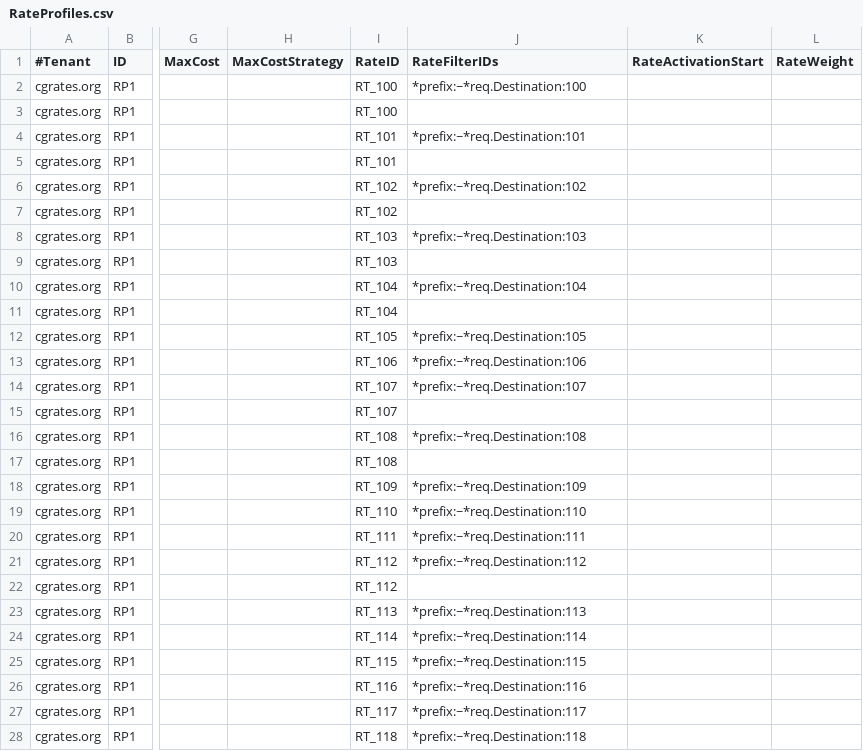
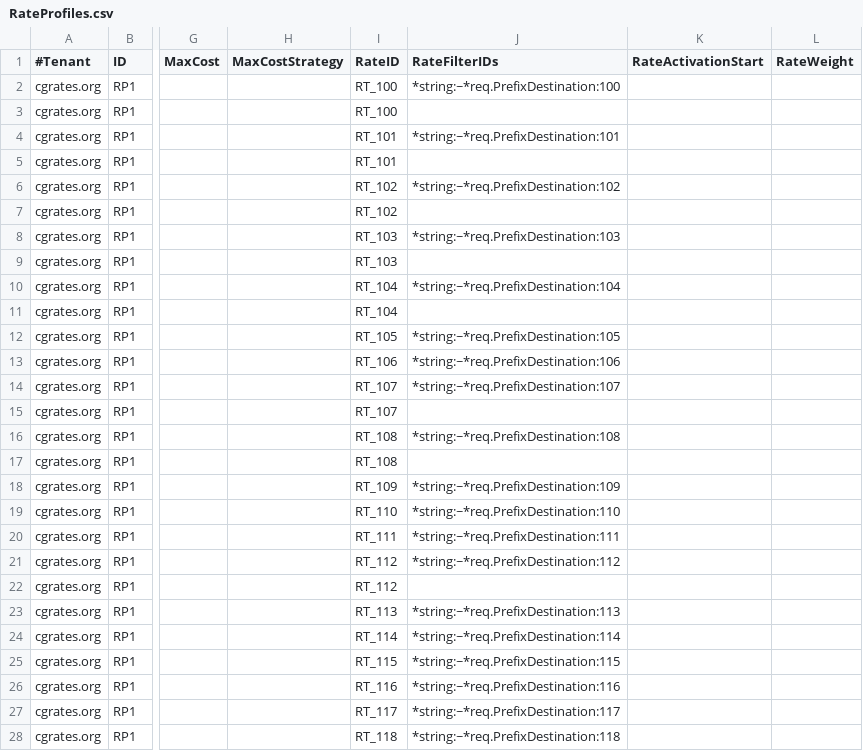
Before and after one commit to cgrates/cgrates, a CSV file: data/tariffplans/hundredrates/RateProfiles.csv, drawn as a sheet; only a part is shown, gaps mark what is left out; the diff covers the shown part only; the diff names each change by its address in the sheet, - before the commit and + after, or states it on an @@ line.

Commit message:
Update config and TP to use *string filter for rates

```diff
--- a/data/tariffplans/hundredrates/RateProfiles.csv
+++ b/data/tariffplans/hundredrates/RateProfiles.csv
-J2 (RateFilterIDs): *prefix:~*req.Destination:100
+J2 (RateFilterIDs): *string:~*req.PrefixDestination:100
-J4 (RateFilterIDs): *prefix:~*req.Destination:101
+J4 (RateFilterIDs): *string:~*req.PrefixDestination:101
-J6 (RateFilterIDs): *prefix:~*req.Destination:102
+J6 (RateFilterIDs): *string:~*req.PrefixDestination:102
-J8 (RateFilterIDs): *prefix:~*req.Destination:103
+J8 (RateFilterIDs): *string:~*req.PrefixDestination:103
-J10 (RateFilterIDs): *prefix:~*req.Destination:104
+J10 (RateFilterIDs): *string:~*req.PrefixDestination:104
-J12 (RateFilterIDs): *prefix:~*req.Destination:105
+J12 (RateFilterIDs): *string:~*req.PrefixDestination:105
-J13 (RateFilterIDs): *prefix:~*req.Destination:106
+J13 (RateFilterIDs): *string:~*req.PrefixDestination:106
-J14 (RateFilterIDs): *prefix:~*req.Destination:107
+J14 (RateFilterIDs): *string:~*req.PrefixDestination:107
-J16 (RateFilterIDs): *prefix:~*req.Destination:108
+J16 (RateFilterIDs): *string:~*req.PrefixDestination:108
-J18 (RateFilterIDs): *prefix:~*req.Destination:109
+J18 (RateFilterIDs): *string:~*req.PrefixDestination:109
-J19 (RateFilterIDs): *prefix:~*req.Destination:110
+J19 (RateFilterIDs): *string:~*req.PrefixDestination:110
-J20 (RateFilterIDs): *prefix:~*req.Destination:111
+J20 (RateFilterIDs): *string:~*req.PrefixDestination:111
-J21 (RateFilterIDs): *prefix:~*req.Destination:112
+J21 (RateFilterIDs): *string:~*req.PrefixDestination:112
-J23 (RateFilterIDs): *prefix:~*req.Destination:113
+J23 (RateFilterIDs): *string:~*req.PrefixDestination:113
-J24 (RateFilterIDs): *prefix:~*req.Destination:114
+J24 (RateFilterIDs): *string:~*req.PrefixDestination:114
-J25 (RateFilterIDs): *prefix:~*req.Destination:115
+J25 (RateFilterIDs): *string:~*req.PrefixDestination:115
-J26 (RateFilterIDs): *prefix:~*req.Destination:116
+J26 (RateFilterIDs): *string:~*req.PrefixDestination:116
-J27 (RateFilterIDs): *prefix:~*req.Destination:117
+J27 (RateFilterIDs): *string:~*req.PrefixDestination:117
-J28 (RateFilterIDs): *prefix:~*req.Destination:118
+J28 (RateFilterIDs): *string:~*req.PrefixDestination:118
```
Also changed, not shown: 81 edited cells elsewhere in this file, 2 other files.
